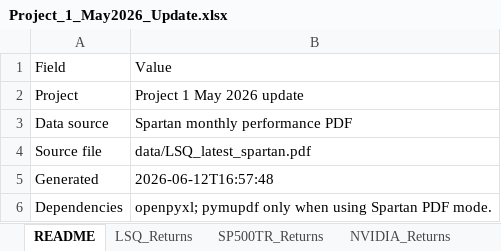
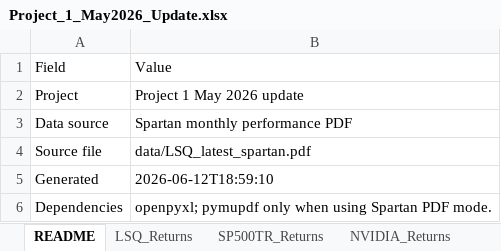
Before and after one commit to Harman6139/lsq-project1-automation, an Excel workbook: Project_1_May2026_Update.xlsx, sheet README, drawn as a sheet; values as stored, in another font and other column widths than the file's, no borders; the diff names each change by its address in the sheet, - before the commit and + after, or states it on an @@ line.

```diff
--- a/Project_1_May2026_Update.xlsx (sheet README)
+++ b/Project_1_May2026_Update.xlsx (sheet README)
-B5: 2026-06-12T16:57:48
+B5: 2026-06-12T18:59:10
```
Also changed, not shown: sheet NVIDIA_Returns, sheet Updated_Table_4, 8 other files.
